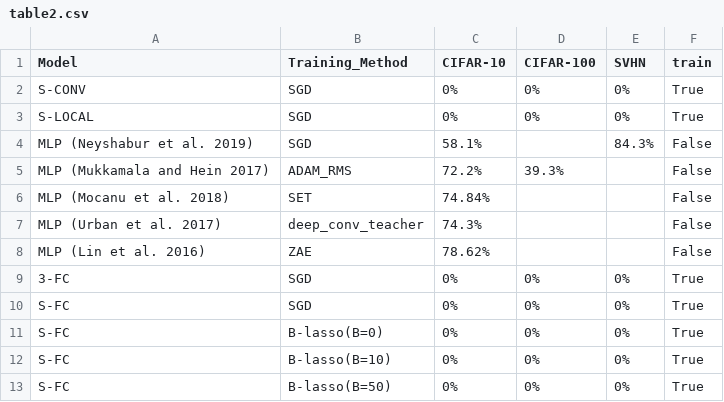
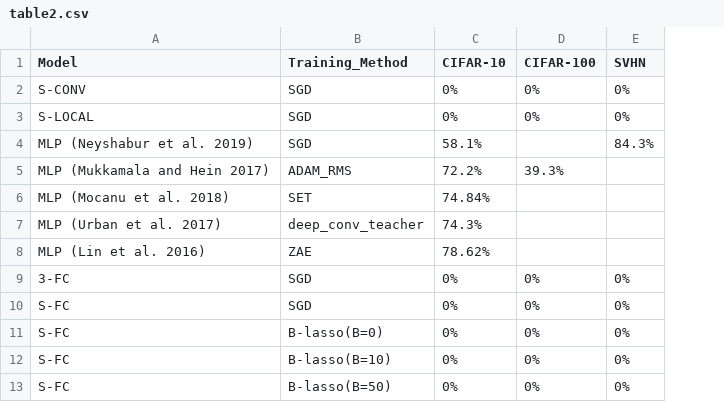
Before and after one commit to Zn2Fe/inference_and_learning, a CSV file: files_paper/table2.csv, drawn as a sheet; the diff names each change by its address in the sheet, - before the commit and + after, or states it on an @@ line.

```diff
--- a/files_paper/table2.csv
+++ b/files_paper/table2.csv
-column F (train), rows 2-13: True | True | False | False | False | False | False | True | True | True | True | True
```
Also changed, not shown: 21 other files.
